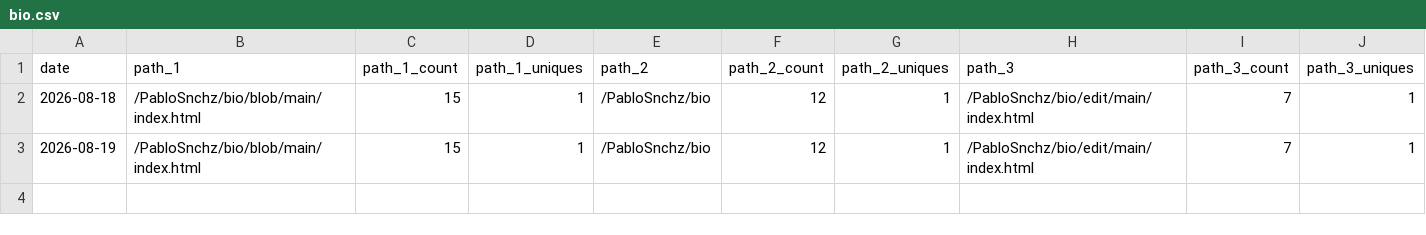
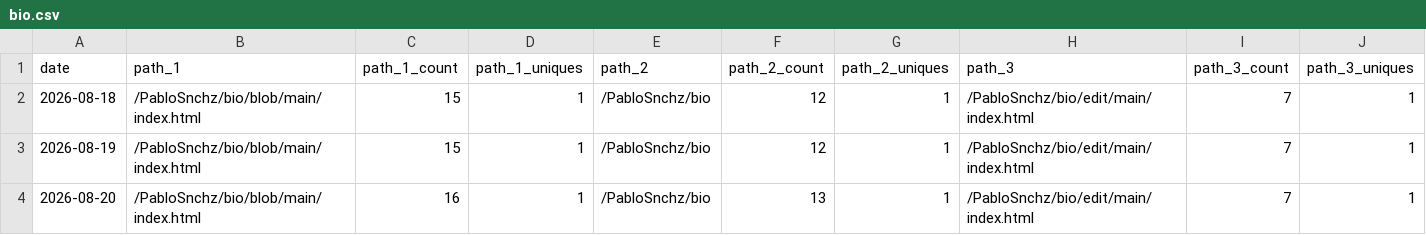
Before and after one commit to PabloSnchz/github-repo-traffic-stats, a CSV file: data/github_paths/bio.csv, drawn as a sheet; only a part is shown; rows hold the shown columns only; the diff names each change by its address in the sheet, - before the commit and + after, or states it on an @@ line.

```diff
--- a/data/github_paths/bio.csv
+++ b/data/github_paths/bio.csv
+row 4: 2026-08-20 | /PabloSnchz/bio/blob/main/index.html | 16 | 1 | /PabloSnchz/bio | 13 | 1 | /PabloSnchz/bio/edit/main/index.html | 7 | 1
```
Also changed, not shown: data/github_paths/PabloSnchz.csv, data/github_paths/gw2-wallet-ligero.csv, 13 other files.
